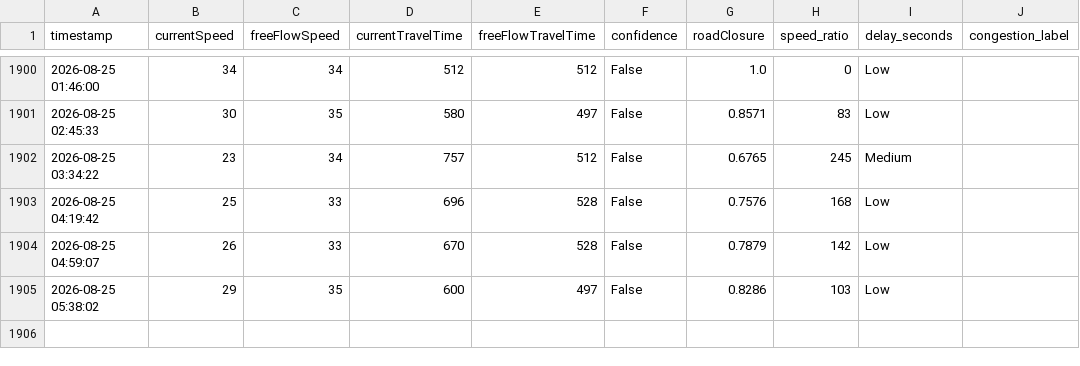
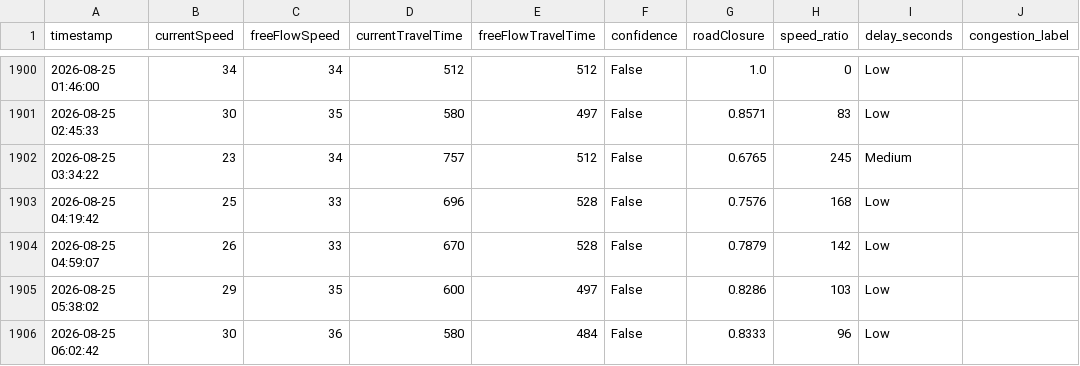
Before and after one commit to angel-2006/traffic-congestion-digital-twin, a CSV file: data/tomtom_traffic.csv, drawn as a sheet; only a part is shown, gaps mark what is left out; the diff names each change by its address in the sheet, - before the commit and + after, or states it on an @@ line.

```diff
--- a/data/tomtom_traffic.csv
+++ b/data/tomtom_traffic.csv
+row 1906: 2026-08-25 06:02:42 | 30 | 36 | 580 | 484 | False | 0.8333 | 96 | Low
```
Also changed, not shown: data/tomtom_training_data.csv.
